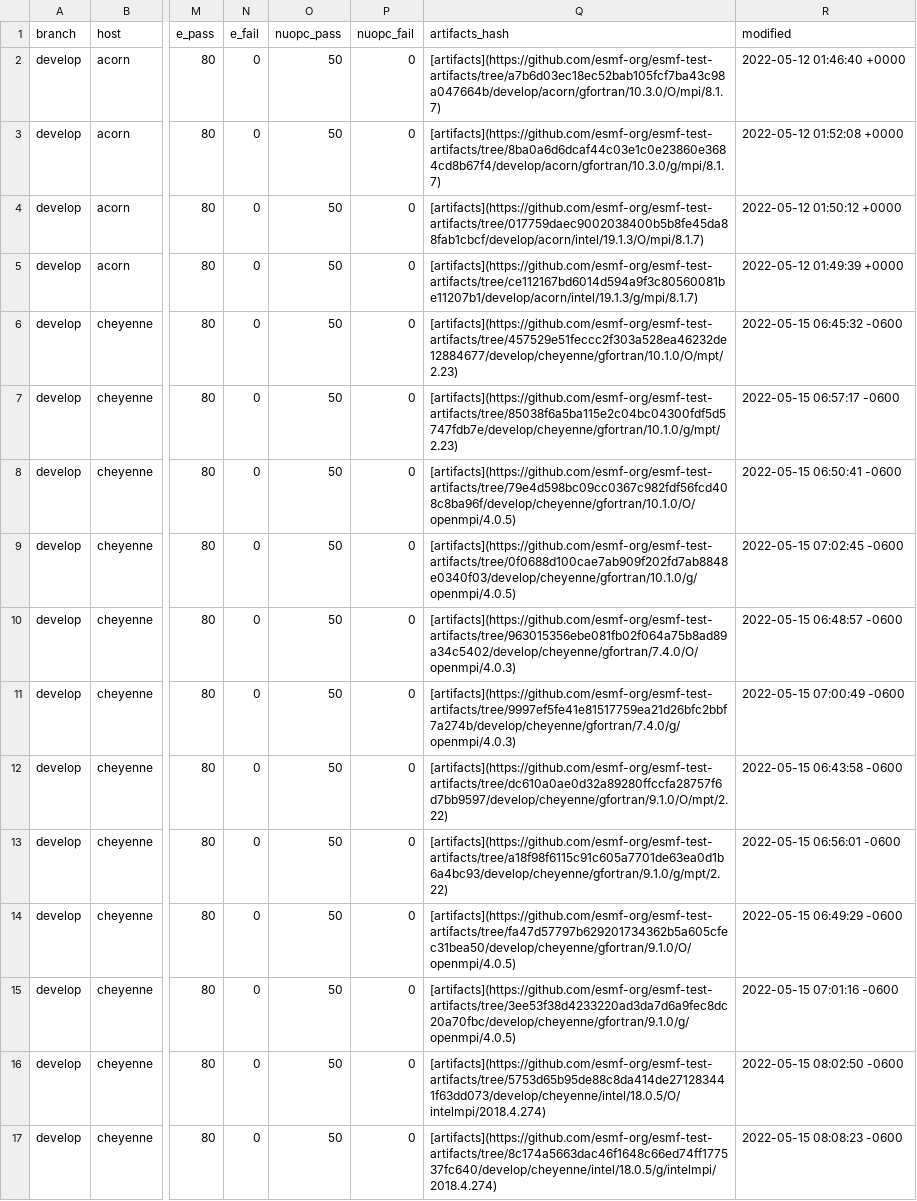
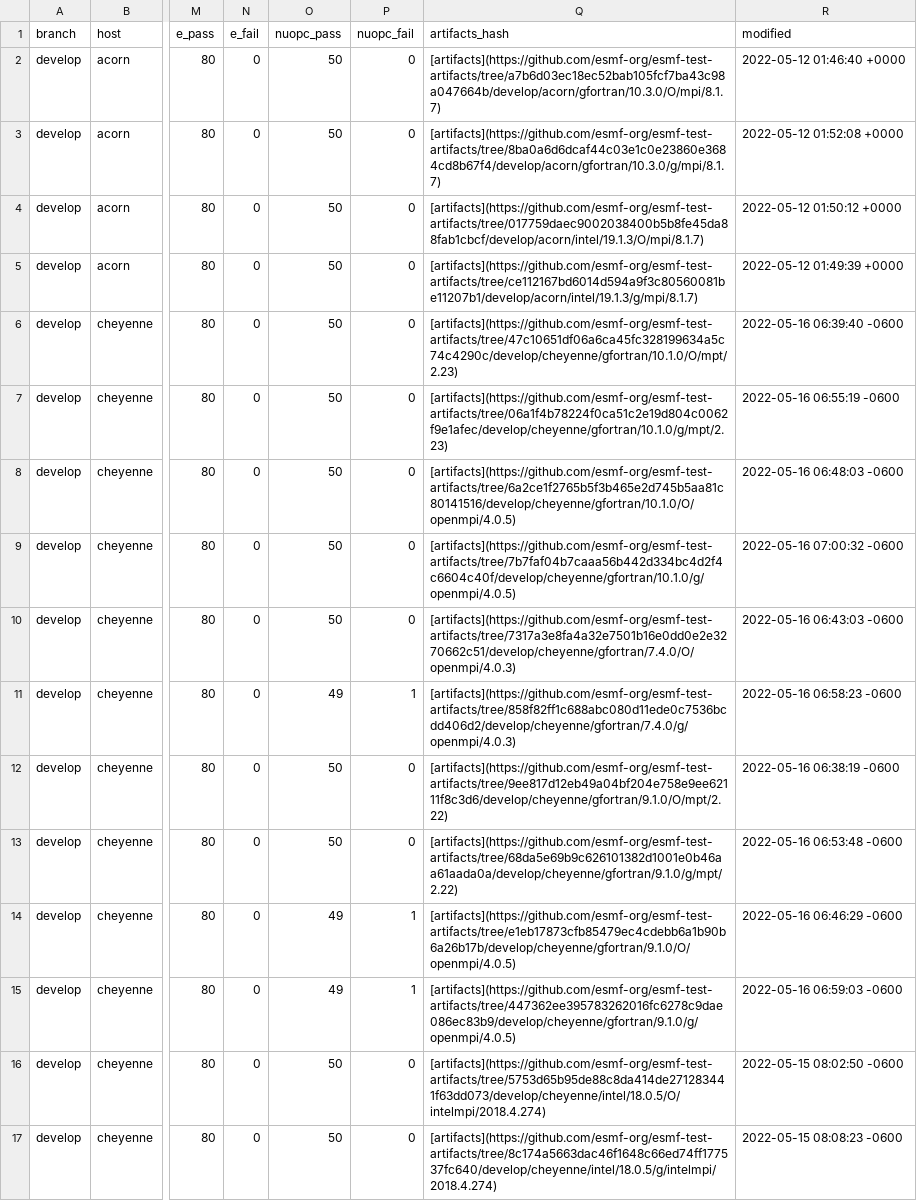
Before and after one commit to esmf-org/esmf-test-summary-2022-07, a CSV file: develop/v8.3.0b14-2-gde129fc.csv, drawn as a sheet; only a part is shown, gaps mark what is left out; the diff names each change by its address in the sheet, - before the commit and + after, or states it on an @@ line.

Commit message:
'updated summary for hash v8.3.0b14-2-gde129fc on develop'

```diff
--- a/develop/v8.3.0b14-2-gde129fc.csv
+++ b/develop/v8.3.0b14-2-gde129fc.csv
-Q6 (artifacts_hash): [artifacts](https://github.com/esmf-org/esmf-test-artifacts/tree/457529e51feccc2f303a528ea46232de12884677/develop/cheyenne/gfortran/10.1.0/O/mpt/2.23)
+Q6 (artifacts_hash): [artifacts](https://github.com/esmf-org/esmf-test-artifacts/tree/47c10651df06a6ca45fc328199634a5c74c4290c/develop/cheyenne/gfortran/10.1.0/O/mpt/2.23)
-R6 (modified): 2022-05-15 06:45:32 -0600
+R6 (modified): 2022-05-16 06:39:40 -0600
-Q7 (artifacts_hash): [artifacts](https://github.com/esmf-org/esmf-test-artifacts/tree/85038f6a5ba115e2c04bc04300fdf5d5747fdb7e/develop/cheyenne/gfortran/10.1.0/g/mpt/2.23)
+Q7 (artifacts_hash): [artifacts](https://github.com/esmf-org/esmf-test-artifacts/tree/06a1f4b78224f0ca51c2e19d804c0062f9e1afec/develop/cheyenne/gfortran/10.1.0/g/mpt/2.23)
-R7 (modified): 2022-05-15 06:57:17 -0600
+R7 (modified): 2022-05-16 06:55:19 -0600
-Q8 (artifacts_hash): [artifacts](https://github.com/esmf-org/esmf-test-artifacts/tree/79e4d598bc09cc0367c982fdf56fcd408c8ba96f/develop/cheyenne/gfortran/10.1.0/O/openmpi/4.0.5)
+Q8 (artifacts_hash): [artifacts](https://github.com/esmf-org/esmf-test-artifacts/tree/6a2ce1f2765b5f3b465e2d745b5aa81c80141516/develop/cheyenne/gfortran/10.1.0/O/openmpi/4.0.5)
-R8 (modified): 2022-05-15 06:50:41 -0600
+R8 (modified): 2022-05-16 06:48:03 -0600
-Q9 (artifacts_hash): [artifacts](https://github.com/esmf-org/esmf-test-artifacts/tree/0f0688d100cae7ab909f202fd7ab8848e0340f03/develop/cheyenne/gfortran/10.1.0/g/openmpi/4.0.5)
+Q9 (artifacts_hash): [artifacts](https://github.com/esmf-org/esmf-test-artifacts/tree/7b7faf04b7caaa56b442d334bc4d2f4c6604c40f/develop/cheyenne/gfortran/10.1.0/g/openmpi/4.0.5)
-R9 (modified): 2022-05-15 07:02:45 -0600
+R9 (modified): 2022-05-16 07:00:32 -0600
-Q10 (artifacts_hash): [artifacts](https://github.com/esmf-org/esmf-test-artifacts/tree/963015356ebe081fb02f064a75b8ad89a34c5402/develop/cheyenne/gfortran/7.4.0/O/openmpi/4.0.3)
+Q10 (artifacts_hash): [artifacts](https://github.com/esmf-org/esmf-test-artifacts/tree/7317a3e8fa4a32e7501b16e0dd0e2e3270662c51/develop/cheyenne/gfortran/7.4.0/O/openmpi/4.0.3)
-R10 (modified): 2022-05-15 06:48:57 -0600
+R10 (modified): 2022-05-16 06:43:03 -0600
-O11 (nuopc_pass): 50
+O11 (nuopc_pass): 49
-P11 (nuopc_fail): 0
+P11 (nuopc_fail): 1
-Q11 (artifacts_hash): [artifacts](https://github.com/esmf-org/esmf-test-artifacts/tree/9997ef5fe41e81517759ea21d26bfc2bbf7a274b/develop/cheyenne/gfortran/7.4.0/g/openmpi/4.0.3)
+Q11 (artifacts_hash): [artifacts](https://github.com/esmf-org/esmf-test-artifacts/tree/858f82ff1c688abc080d11ede0c7536bcdd406d2/develop/cheyenne/gfortran/7.4.0/g/openmpi/4.0.3)
-R11 (modified): 2022-05-15 07:00:49 -0600
+R11 (modified): 2022-05-16 06:58:23 -0600
-Q12 (artifacts_hash): [artifacts](https://github.com/esmf-org/esmf-test-artifacts/tree/dc610a0ae0d32a89280ffccfa28757f6d7bb9597/develop/cheyenne/gfortran/9.1.0/O/mpt/2.22)
+Q12 (artifacts_hash): [artifacts](https://github.com/esmf-org/esmf-test-artifacts/tree/9ee817d12eb49a04bf204e758e9ee62111f8c3d6/develop/cheyenne/gfortran/9.1.0/O/mpt/2.22)
-R12 (modified): 2022-05-15 06:43:58 -0600
+R12 (modified): 2022-05-16 06:38:19 -0600
-Q13 (artifacts_hash): [artifacts](https://github.com/esmf-org/esmf-test-artifacts/tree/a18f98f6115c91c605a7701de63ea0d1b6a4bc93/develop/cheyenne/gfortran/9.1.0/g/mpt/2.22)
+Q13 (artifacts_hash): [artifacts](https://github.com/esmf-org/esmf-test-artifacts/tree/68da5e69b9c626101382d1001e0b46aa61aada0a/develop/cheyenne/gfortran/9.1.0/g/mpt/2.22)
-R13 (modified): 2022-05-15 06:56:01 -0600
+R13 (modified): 2022-05-16 06:53:48 -0600
-O14:O15 (nuopc_pass): 50
+O14:O15 (nuopc_pass): 49
-P14:P15 (nuopc_fail): 0
+P14:P15 (nuopc_fail): 1
-Q14 (artifacts_hash): [artifacts](https://github.com/esmf-org/esmf-test-artifacts/tree/fa47d57797b629201734362b5a605cfec31bea50/develop/cheyenne/gfortran/9.1.0/O/openmpi/4.0.5)
+Q14 (artifacts_hash): [artifacts](https://github.com/esmf-org/esmf-test-artifacts/tree/e1eb17873cfb85479ec4cdebb6a1b90b6a26b17b/develop/cheyenne/gfortran/9.1.0/O/openmpi/4.0.5)
-R14 (modified): 2022-05-15 06:49:29 -0600
+R14 (modified): 2022-05-16 06:46:29 -0600
-Q15 (artifacts_hash): [artifacts](https://github.com/esmf-org/esmf-test-artifacts/tree/3ee53f38d4233220ad3da7d6a9fec8dc20a70fbc/develop/cheyenne/gfortran/9.1.0/g/openmpi/4.0.5)
+Q15 (artifacts_hash): [artifacts](https://github.com/esmf-org/esmf-test-artifacts/tree/447362ee395783262016fc6278c9dae086ec83b9/develop/cheyenne/gfortran/9.1.0/g/openmpi/4.0.5)
-R15 (modified): 2022-05-15 07:01:16 -0600
+R15 (modified): 2022-05-16 06:59:03 -0600
```
Also changed, not shown: 2 other files.
